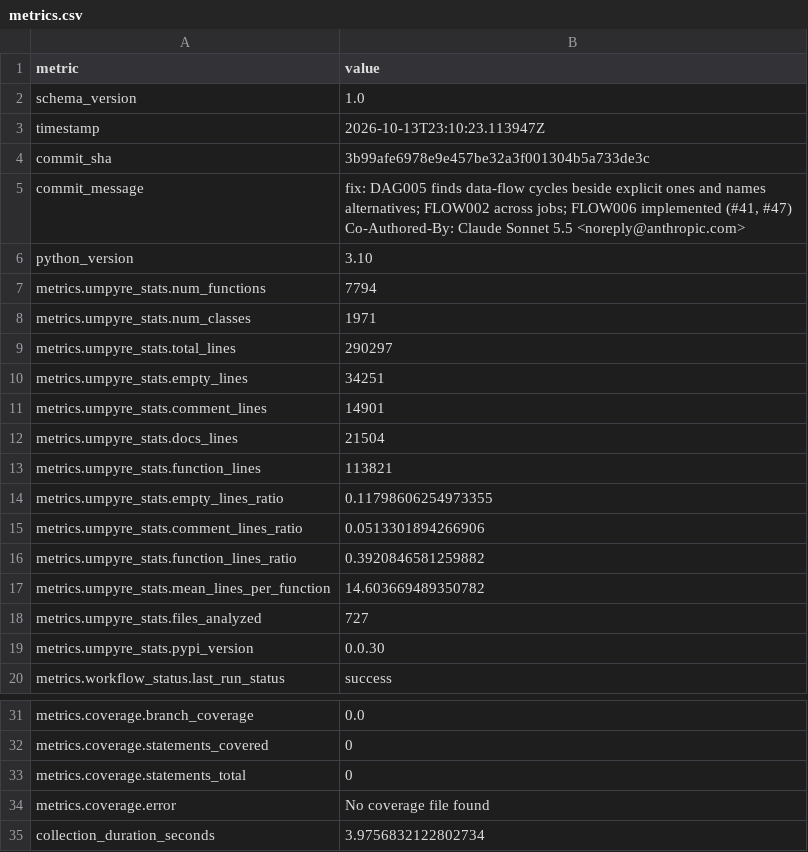
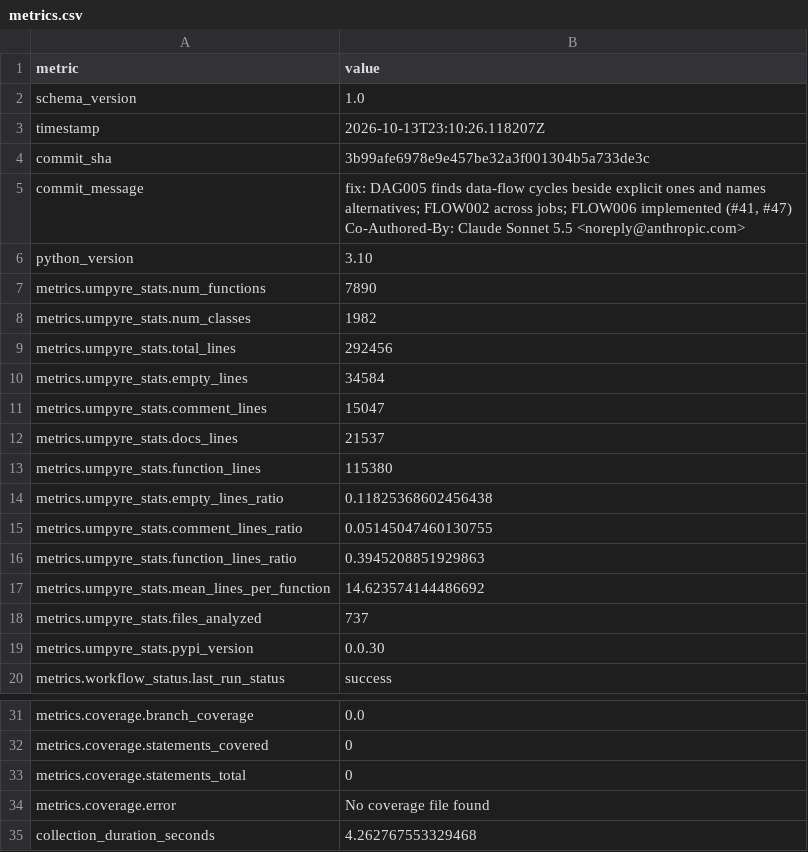
Before and after one commit to i2mint/reci, a CSV file: metrics.csv, drawn as a sheet; only a part is shown, gaps mark what is left out.

Commit message:
Update metrics for 3b99afe

```diff
--- a/metrics.csv
+++ b/metrics.csv
@@ -2,3 +2,3 @@ metric,value
 schema_version,1.0
-timestamp,2026-10-13T23:10:23.113947Z
+timestamp,2026-10-13T23:10:26.118207Z
 commit_sha,3b99afe6978e9e457be32a3f001304b5a733de3c
@@ -8,14 +8,14 @@ Co-Authored-By: Claude Sonnet 5.5 <noreply@anthropic.com>"
 python_version,3.10
-metrics.umpyre_stats.num_functions,7794
-metrics.umpyre_stats.num_classes,1971
-metrics.umpyre_stats.total_lines,290297
-metrics.umpyre_stats.empty_lines,34251
-metrics.umpyre_stats.comment_lines,14901
-metrics.umpyre_stats.docs_lines,21504
-metrics.umpyre_stats.function_lines,113821
-metrics.umpyre_stats.empty_lines_ratio,0.11798606254973355
-metrics.umpyre_stats.comment_lines_ratio,0.0513301894266906
-metrics.umpyre_stats.function_lines_ratio,0.3920846581259882
-metrics.umpyre_stats.mean_lines_per_function,14.603669489350782
-metrics.umpyre_stats.files_analyzed,727
+metrics.umpyre_stats.num_functions,7890
+metrics.umpyre_stats.num_classes,1982
+metrics.umpyre_stats.total_lines,292456
+metrics.umpyre_stats.empty_lines,34584
+metrics.umpyre_stats.comment_lines,15047
+metrics.umpyre_stats.docs_lines,21537
+metrics.umpyre_stats.function_lines,115380
+metrics.umpyre_stats.empty_lines_ratio,0.11825368602456438
+metrics.umpyre_stats.comment_lines_ratio,0.05145047460130755
+metrics.umpyre_stats.function_lines_ratio,0.3945208851929863
+metrics.umpyre_stats.mean_lines_per_function,14.623574144486692
+metrics.umpyre_stats.files_analyzed,737
 metrics.umpyre_stats.pypi_version,0.0.30
@@ -40,2 +40,2 @@ metrics.coverage.statements_total,0
 metrics.coverage.error,No coverage file found
-collection_duration_seconds,3.9756832122802734
+collection_duration_seconds,4.262767553329468
```
Also changed, not shown: 2 other files.
